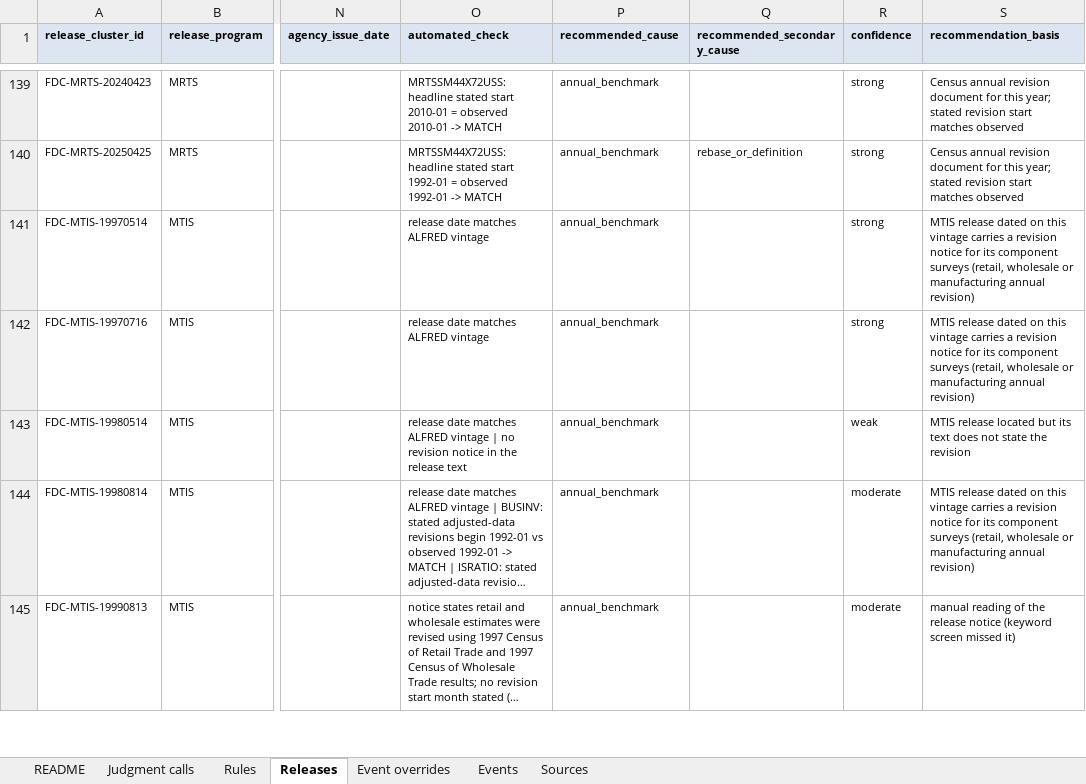
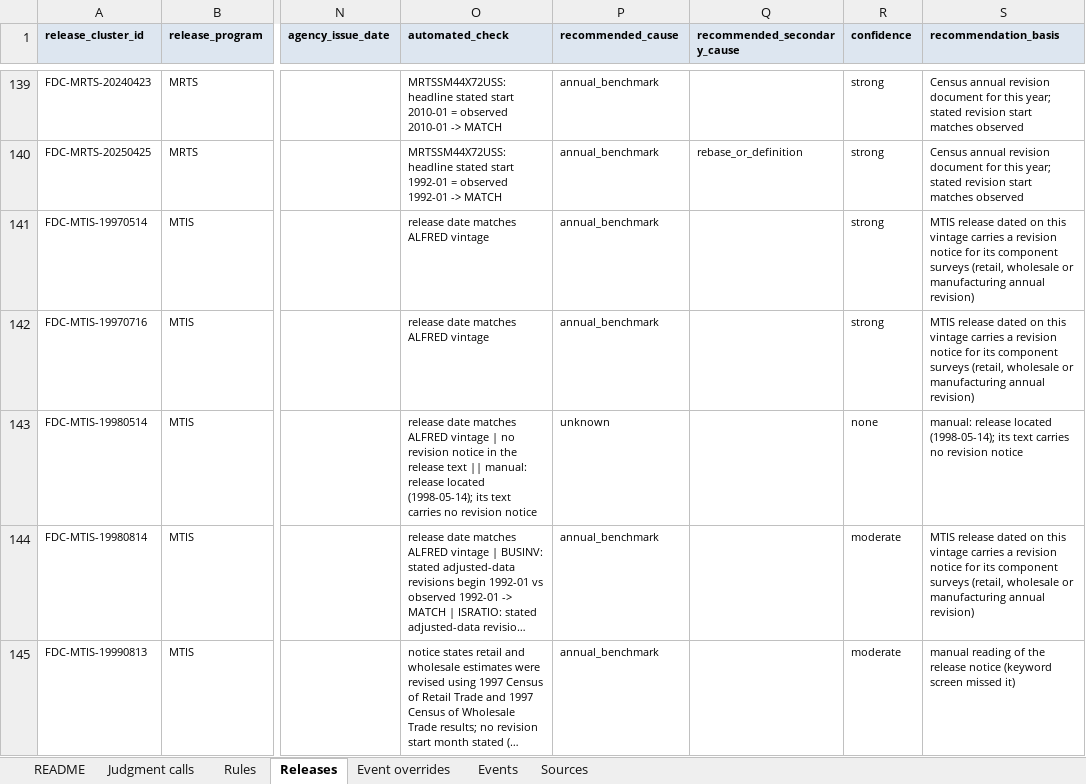
Before and after one commit to TosinClement/feddrift, an Excel workbook: labels/review/FedDrift_label_review.xlsx, sheet Releases, drawn as a sheet; only a part is shown, gaps mark what is left out; long unchanged cells end in …; values as stored, in another font and other column widths than the file's, no borders; the diff covers the shown part only; the diff names each change by its address in the sheet, - before the commit and + after, or states it on an @@ line.

```diff
--- a/labels/review/FedDrift_label_review.xlsx (sheet Releases)
+++ b/labels/review/FedDrift_label_review.xlsx (sheet Releases)
-O143 (automated_check): …release text
+O143 (automated_check): …release text || manual: release located (1998-05-14); its text carries no revision notice
-P143 (recommended_cause): annual_benchmark
+P143 (recommended_cause): unknown
-R143 (confidence): weak
+R143 (confidence): none
-S143 (recommendation_basis): MTIS release located but its text does not state the revision
+S143 (recommendation_basis): manual: release located (1998-05-14); its text carries no revision notice
```
Also changed, not shown: 79 edited cells elsewhere in this sheet, sheet Sources, 20 other files.
